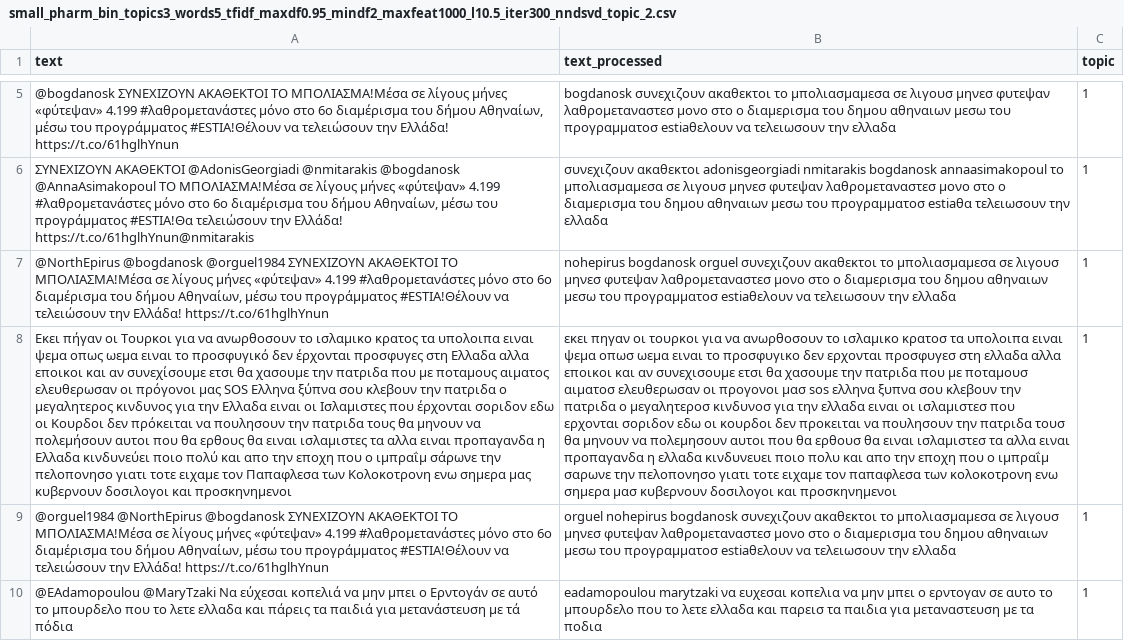
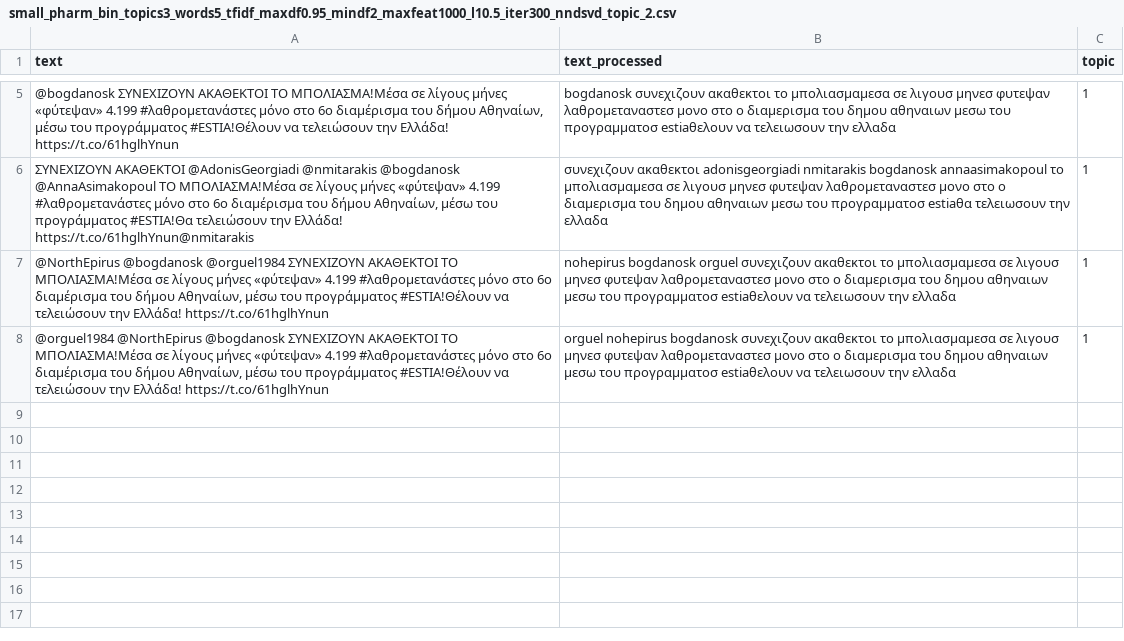
Before and after one commit to ggeorgop99/MATHE-authentication-main, a CSV file: output_topics/small_pharm_bin_topics3_words5_tfidf_maxdf0.95_mindf2_maxfeat1000_l10.5_iter300_nndsvd_topic_2.csv, drawn as a sheet; only a part is shown, gaps mark what is left out; the diff names each change by its address in the sheet, - before the commit and + after, or states it on an @@ line.

```diff
--- a/output_topics/small_pharm_bin_topics3_words5_tfidf_maxdf0.95_mindf2_maxfeat1000_l10.5_iter300_nndsvd_topic_2.csv
+++ b/output_topics/small_pharm_bin_topics3_words5_tfidf_maxdf0.95_mindf2_maxfeat1000_l10.5_iter300_nndsvd_topic_2.csv
-row 8: Εκει πήγαν οι Τουρκοι για να ανωρθοσουν το ισλαμικο κρατος τα υπολοιπα ειναι ψεμα οπως ωεμα ειναι το προσφυγικό δεν έρχονται προσφυγες στη Ελλαδα αλλα εποικοι και αν συνεχίσουμε ετσι θα χασουμε την πατριδα που με ποταμους αιματος ελευθερωσαν οι πρόγονοι μας SOS Ελληνα ξύπνα σου κλεβουν την πατριδα ο μεγαλητερος κινδυνος για την Ελλαδα ειναι οι Ισλαμιστες που έρχονται σοριδον εδω οι Κουρδοι δεν πρόκειται να πουλησουν την πατριδα τους θα μηνουν να πολεμήσουν αυτοι που θα ερθους θα ειναι ισλαμιστες τα αλλα ειναι προπαγανδα η Ελλαδα κινδυνεύει ποιο πολύ και απο την εποχη που ο ιμπραΐμ σάρωνε την πελοπονησο γιατι τοτε ειχαμε τον Παπαφλεσα των Κολοκοτρονη ενω σημερα μας κυβερνουν δοσιλογοι και προσκηνημενοι | εκει πηγαν οι τουρκοι για να ανωρθοσουν το ισλαμικο κρατοσ τα υπολοιπα ειναι ψεμα οπωσ ωεμα ειναι το προσφυγικο δεν ερχονται προσφυγεσ στη ελλαδα αλλα εποικοι και αν συνεχισουμε ετσι θα χασουμε την πατριδα που με ποταμουσ αιματοσ ελευθερωσαν οι προγονοι μασ sos ελληνα ξυπνα σου κλεβουν την πατριδα ο μεγαλητεροσ κινδυνοσ για την ελλαδα ειναι οι ισλαμιστεσ που ερχονται σοριδον εδω οι κουρδοι δεν προκειται να πουλησουν την πατριδα τουσ θα μηνουν να πολεμησουν αυτοι που θα ερθουσ θα ειναι ισλαμιστεσ τα αλλα ειναι προπαγανδα η ελλαδα κινδυνευει ποιο πολυ και απο την εποχη που ο ιμπραΐμ σαρωνε την πελοπονησο γιατι τοτε ειχαμε τον παπαφλεσα των κολοκοτρονη ενω σημερα μασ κυβερνουν δοσιλογοι και προσκηνημενοι | 1
-row 10: @EAdamopoulou @MaryTzaki Να εύχεσαι κοπελιά να μην μπει ο Ερντογάν σε αυτό το μπουρδελο που το λετε ελλαδα και πάρεις τα παιδιά για μετανάστευση με τά πόδια | eadamopoulou marytzaki να ευχεσαι κοπελια να μην μπει ο ερντογαν σε αυτο το μπουρδελο που το λετε ελλαδα και παρεισ τα παιδια για μεταναστευση με τα ποδια | 1
```
Also changed, not shown: 25 other files.
